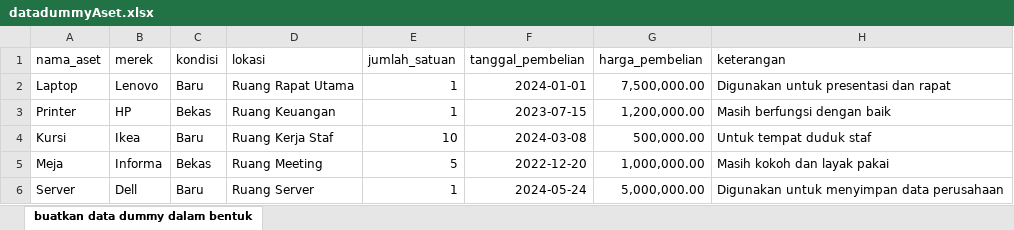
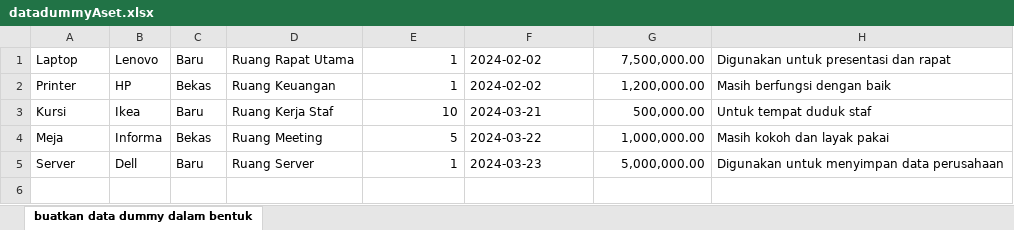
Before and after one commit to ryangandi46/siapApp, an Excel workbook: public/AsetData/datadummyAset.xlsx, sheet buatkan data dummy dalam bentuk, drawn as a sheet; values as stored, in another font and other column widths than the file's, no borders; removed rows and columns are numbered as before the commit, all else as after; the diff names each change by its address in the sheet, - before the commit and + after, or states it on an @@ line.

```diff
--- a/public/AsetData/datadummyAset.xlsx (sheet buatkan data dummy dalam bentuk)
+++ b/public/AsetData/datadummyAset.xlsx (sheet buatkan data dummy dalam bentuk)
-row 1: nama_aset | merek | kondisi | lokasi | jumlah_satuan | tanggal_pembelian | harga_pembelian | keterangan
-F1: 2024-01-01
+F1: 2024-02-02
-F2: 2023-07-15
+F2: 2024-02-02
-F3: 2024-03-08
+F3: 2024-03-21
-F4: 2022-12-20
+F4: 2024-03-22
-F5: 2024-05-24
+F5: 2024-03-23
```
Also changed, not shown: 37 other files.
